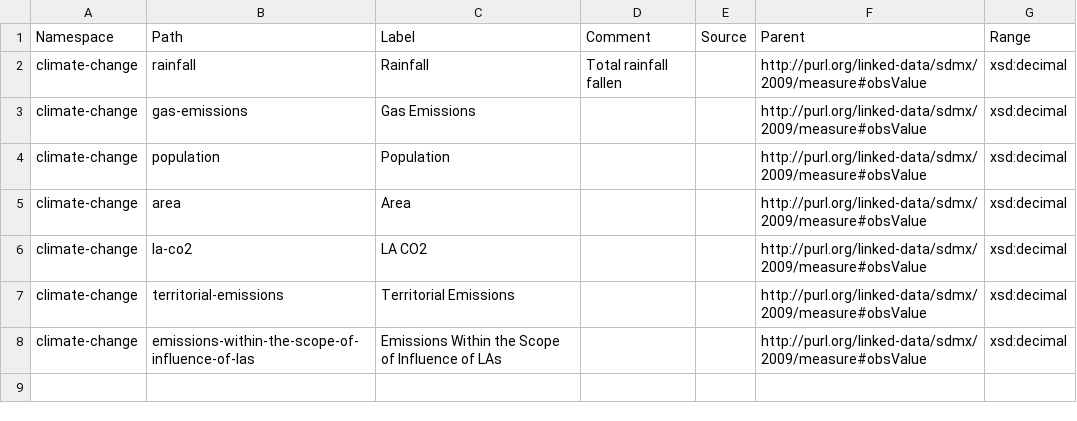
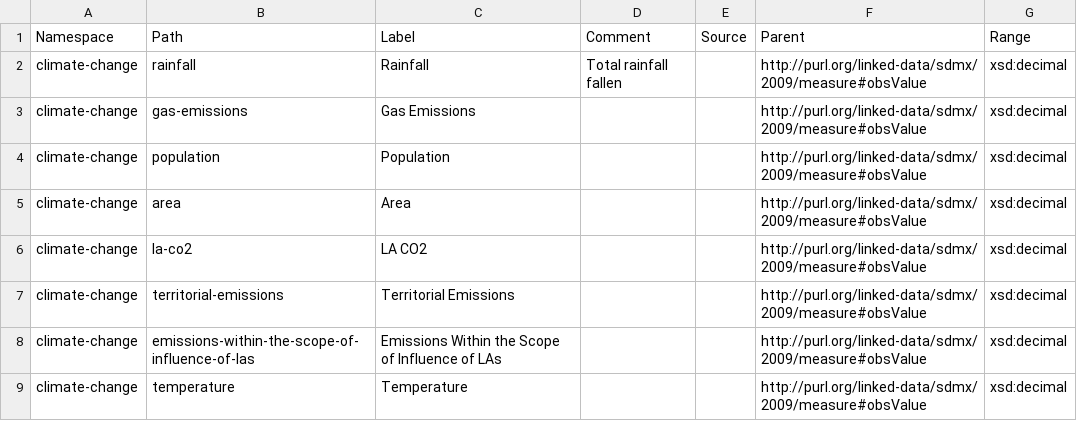
Before and after one commit to GSS-Cogs/family-climate-change, a CSV file: reference/measures.csv, drawn as a sheet; the diff names each change by its address in the sheet, - before the commit and + after, or states it on an @@ line.

Commit message:
update

```diff
--- a/reference/measures.csv
+++ b/reference/measures.csv
+row 9: climate-change | temperature | Temperature |  |  | http://purl.org/linked-data/sdmx/2009/measure#obsValue | xsd:decimal
```
